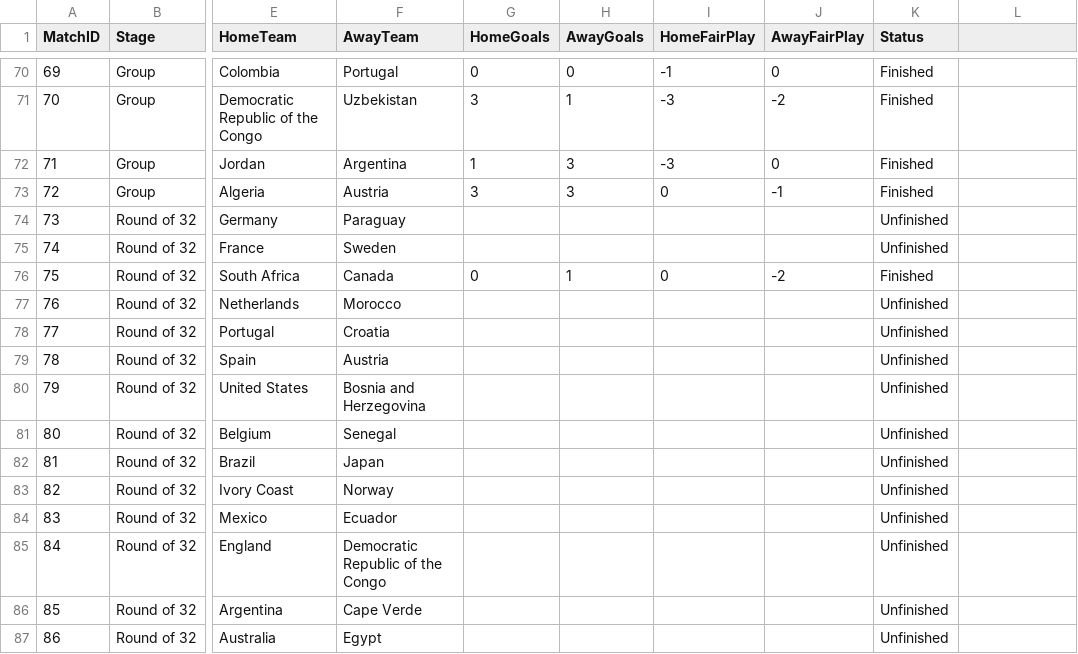
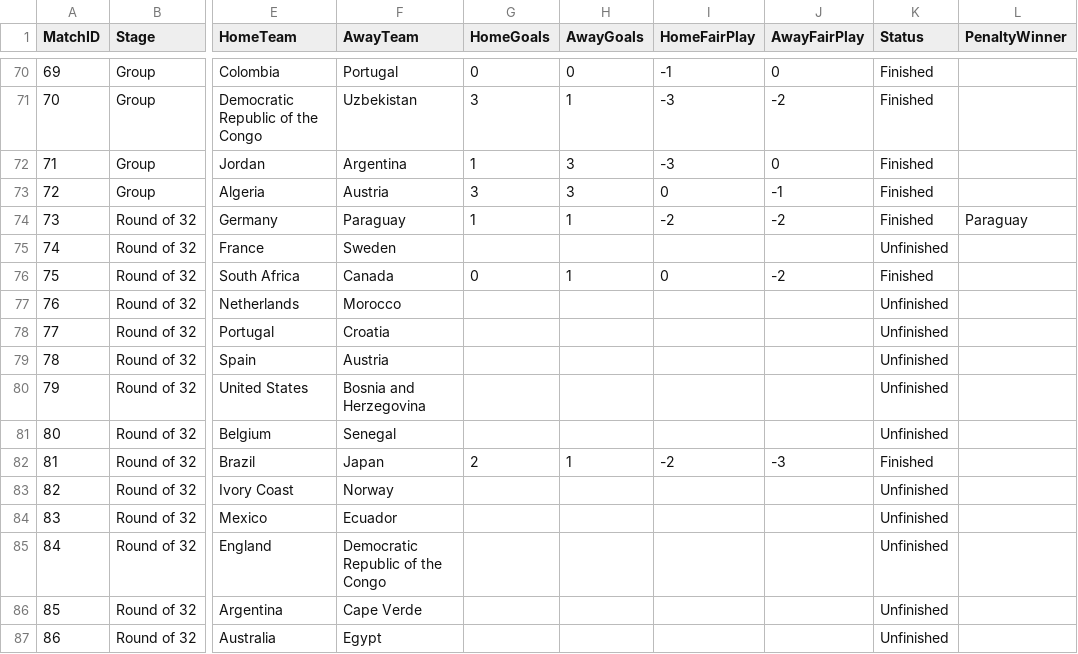
Before and after one commit to matthewtwilson/world_cup_simulator, a CSV file: schedule_2026.csv, drawn as a sheet; only a part is shown, gaps mark what is left out; the diff names each change by its address in the sheet, - before the commit and + after, or states it on an @@ line.

Commit message:
Handle penalty kick results

```diff
--- a/schedule_2026.csv
+++ b/schedule_2026.csv
-L1: (empty)
+L1: PenaltyWinner
-G74 (HomeGoals): (empty)
+G74 (HomeGoals): 1
-H74 (AwayGoals): (empty)
+H74 (AwayGoals): 1
-I74 (HomeFairPlay): (empty)
+I74 (HomeFairPlay): -2
-J74 (AwayFairPlay): (empty)
+J74 (AwayFairPlay): -2
-K74 (Status): Unfinished
+K74 (Status): Finished
-L74 (PenaltyWinner): (empty)
+L74 (PenaltyWinner): Paraguay
-G82 (HomeGoals): (empty)
+G82 (HomeGoals): 2
-H82 (AwayGoals): (empty)
+H82 (AwayGoals): 1
-I82 (HomeFairPlay): (empty)
+I82 (HomeFairPlay): -2
-J82 (AwayFairPlay): (empty)
+J82 (AwayFairPlay): -3
-K82 (Status): Unfinished
+K82 (Status): Finished
```
Also changed, not shown: 2 other files.
